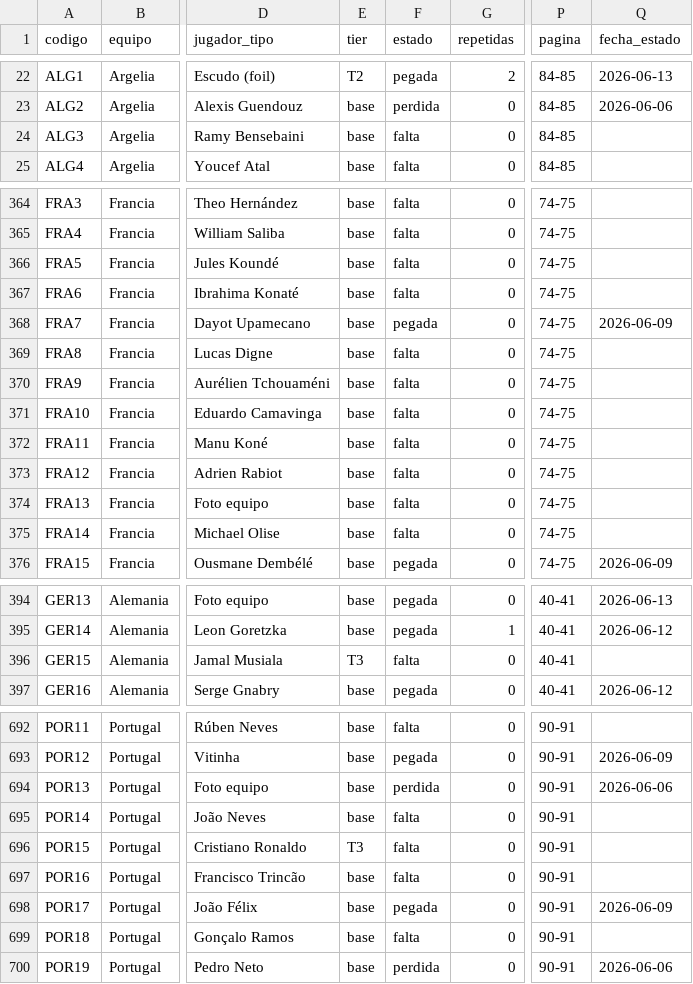
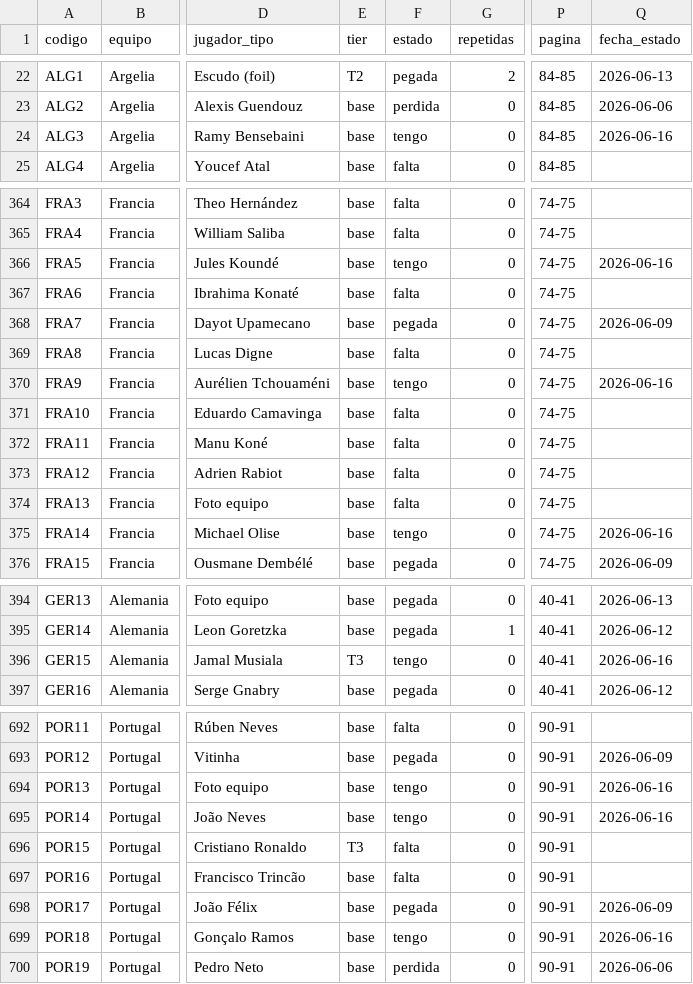
Before and after one commit to BorisTapiaV/album-mundial-2026, a CSV file: registro_maestro.csv, drawn as a sheet; only a part is shown, gaps mark what is left out; the diff covers the shown part only; the diff names each change by its address in the sheet, - before the commit and + after, or states it on an @@ line.

```diff
--- a/registro_maestro.csv
+++ b/registro_maestro.csv
-F24 (estado): falta
+F24 (estado): tengo
-Q24 (fecha_estado): (empty)
+Q24 (fecha_estado): 2026-06-16
-F366 (estado): falta
+F366 (estado): tengo
-Q366 (fecha_estado): (empty)
+Q366 (fecha_estado): 2026-06-16
-F370 (estado): falta
+F370 (estado): tengo
-Q370 (fecha_estado): (empty)
+Q370 (fecha_estado): 2026-06-16
-F375 (estado): falta
+F375 (estado): tengo
-Q375 (fecha_estado): (empty)
+Q375 (fecha_estado): 2026-06-16
-F396 (estado): falta
+F396 (estado): tengo
-Q396 (fecha_estado): (empty)
+Q396 (fecha_estado): 2026-06-16
-F694 (estado): perdida
+F694 (estado): tengo
-Q694 (fecha_estado): 2026-06-06
+Q694 (fecha_estado): 2026-06-16
-F695 (estado): falta
+F695 (estado): tengo
-Q695 (fecha_estado): (empty)
+Q695 (fecha_estado): 2026-06-16
-F699 (estado): falta
+F699 (estado): tengo
-Q699 (fecha_estado): (empty)
+Q699 (fecha_estado): 2026-06-16
```
Also changed, not shown: 27 edited cells elsewhere in this file, 18 other files.
